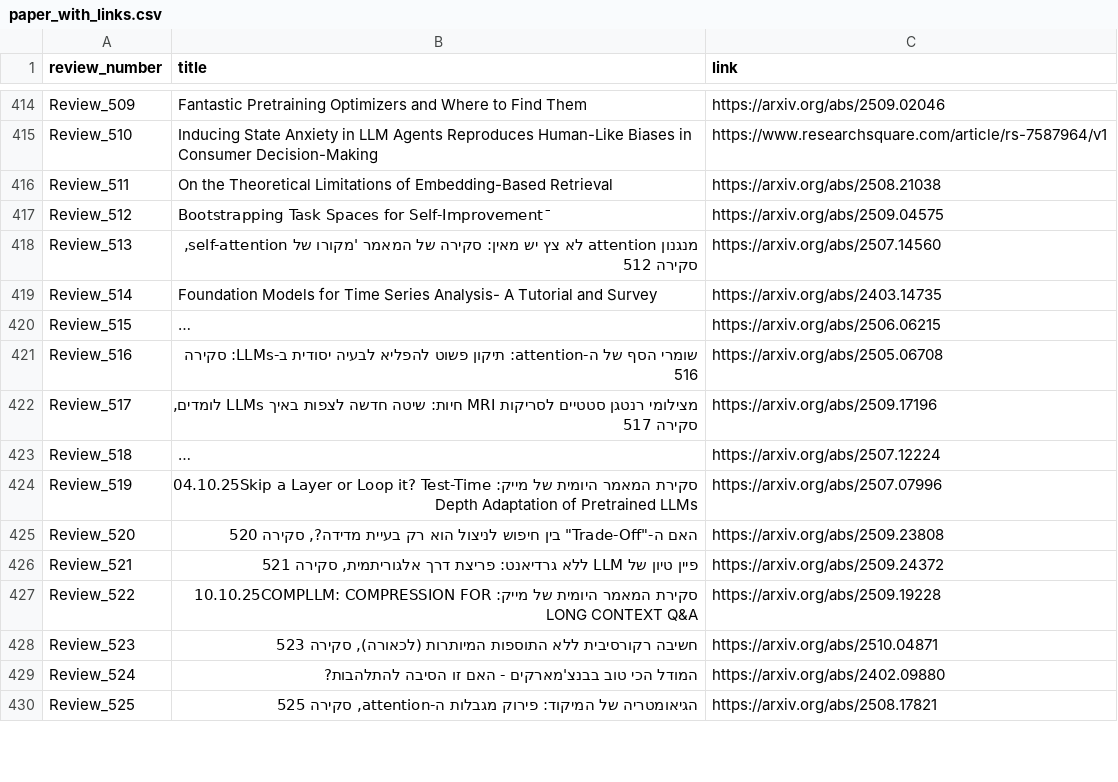
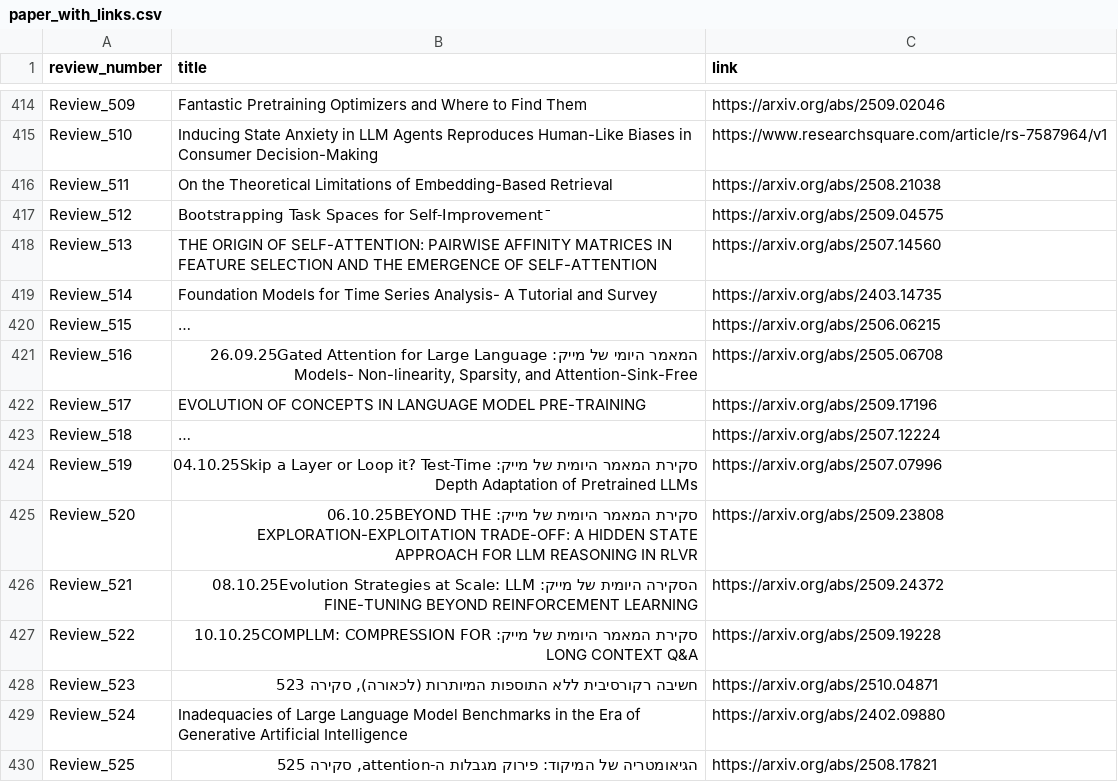
Before and after one commit to disouzam/merlihson-scientific-resources, a CSV file: mike-paper-reviews-all/reviews_metadata/paper_with_links.csv, drawn as a sheet; only a part is shown, gaps mark what is left out; long unchanged cells end in …; the diff covers the shown part only; the diff names each change by its address in the sheet, - before the commit and + after, or states it on an @@ line.

```diff
--- a/mike-paper-reviews-all/reviews_metadata/paper_with_links.csv
+++ b/mike-paper-reviews-all/reviews_metadata/paper_with_links.csv
-B418 (title): מנגנון attention לא צץ יש מאין: סקירה של המאמר 'מקורו של self-attention, סקירה 512
+B418 (title): THE ORIGIN OF SELF-ATTENTION: PAIRWISE AFFINITY MATRICES IN FEATURE SELECTION AND THE EMERGENCE OF SELF-ATTENTION
-B421 (title): שומרי הסף של ה-attention: תיקון פשוט להפליא לבעיה יסודית ב-LLMs: סקירה 516
+B421 (title): המאמר היומי של מייק: 26.09.25Gated Attention for Large Language Models- Non-linearity, Sparsity, and Attention-Sink-Free
-B422 (title): מצילומי רנטגן סטטיים לסריקות MRI חיות: שיטה חדשה לצפות באיך LLMs לומדים, סקירה 517
+B422 (title): EVOLUTION OF CONCEPTS IN LANGUAGE MODEL PRE-TRAINING
-B425 (title): האם ה-"Trade-Off" בין חיפוש לניצול הוא רק בעיית מדידה?, סקירה 520
+B425 (title): סקירת המאמר היומית של מייק: 06.10.25BEYOND THE EXPLORATION-EXPLOITATION TRADE-OFF: A HIDDEN STATE APPROACH FOR LLM REASONING IN RLVR
-B426 (title): פיין טיון של LLM ללא גרדיאנט: פריצת דרך אלגוריתמית, סקירה 521
+B426 (title): הסקירה היומית של מייק: 08.10.25Evolution Strategies at Scale: LLM FINE-TUNING BEYOND REINFORCEMENT LEARNING
-B429 (title): המודל הכי טוב בבנצ'מארקים - האם זו הסיבה להתלהבות?
+B429 (title): Inadequacies of Large Language Model Benchmarks in the Era of Generative Artificial Intelligence
```
Also changed, not shown: 25 edited cells elsewhere in this file, 36 other files.
